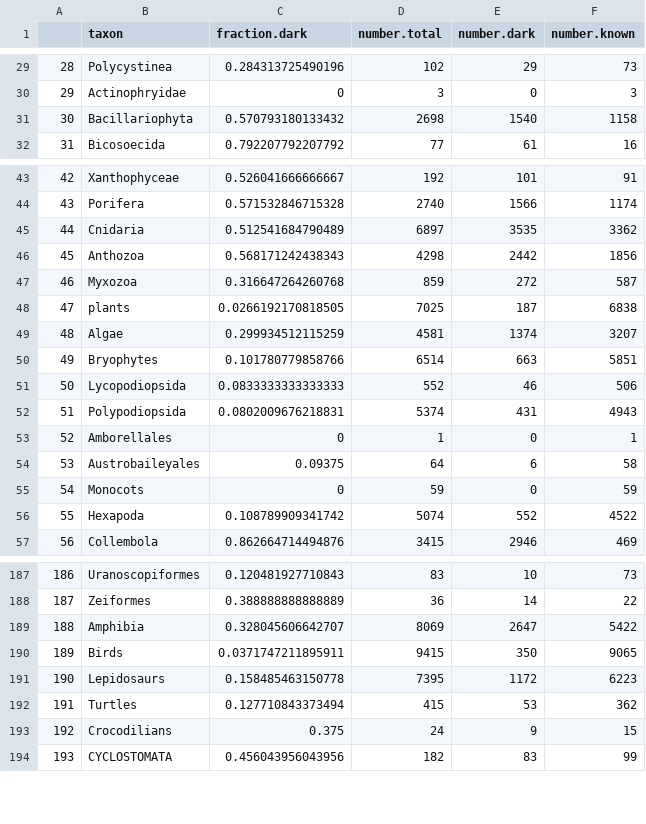
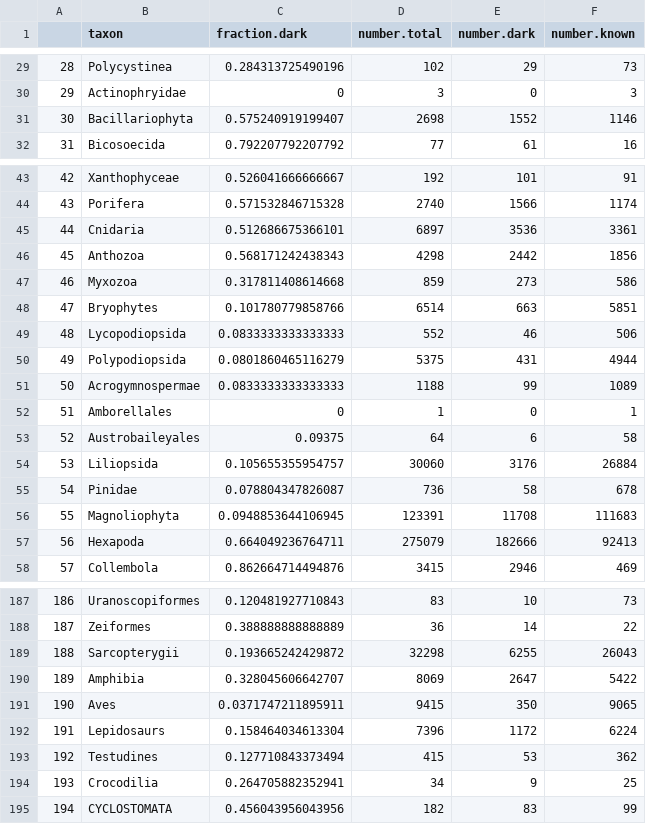
Before and after one commit to bomeara/stateoftreeoflife, a CSV file: DarkTaxonSearch/GenbankInfo.csv, drawn as a sheet; only a part is shown, gaps mark what is left out; removed rows and columns are numbered as before the commit, all else as after; the diff covers the shown part only; the diff names each change by its address in the sheet, - before the commit and + after, or states it on an @@ line.

Commit message:
GenbankInfo.csv

```diff
--- a/DarkTaxonSearch/GenbankInfo.csv
+++ b/DarkTaxonSearch/GenbankInfo.csv
-C31 (fraction.dark): 0.570793180133432
+C31 (fraction.dark): 0.575240919199407
-E31 (number.dark): 1540
+E31 (number.dark): 1552
-F31 (number.known): 1158
+F31 (number.known): 1146
-C45 (fraction.dark): 0.512541684790489
+C45 (fraction.dark): 0.512686675366101
-E45 (number.dark): 3535
+E45 (number.dark): 3536
-F45 (number.known): 3362
+F45 (number.known): 3361
-C47 (fraction.dark): 0.316647264260768
+C47 (fraction.dark): 0.317811408614668
-E47 (number.dark): 272
+E47 (number.dark): 273
-F47 (number.known): 587
+F47 (number.known): 586
-row 48: 47 | plants | 0.0266192170818505 | 7025 | 187 | 6838
-row 49: 48 | Algae | 0.299934512115259 | 4581 | 1374 | 3207
@@ column A renumbered from row 48 down @@
-C50 (fraction.dark): 0.0802009676218831
+C50 (fraction.dark): 0.0801860465116279
-D50 (number.total): 5374
+D50 (number.total): 5375
-F50 (number.known): 4943
+F50 (number.known): 4944
+row 51: 50 | Acrogymnospermae | 0.0833333333333333 | 1188 | 99 | 1089
-row 55: 54 | Monocots | 0 | 59 | 0 | 59
+row 54: 53 | Liliopsida | 0.105655355954757 | 30060 | 3176 | 26884
+row 55: 54 | Pinidae | 0.078804347826087 | 736 | 58 | 678
+row 56: 55 | Magnoliophyta | 0.0948853644106945 | 123391 | 11708 | 111683
-C57 (fraction.dark): 0.108789909341742
+C57 (fraction.dark): 0.664049236764711
-D57 (number.total): 5074
+D57 (number.total): 275079
-E57 (number.dark): 552
+E57 (number.dark): 182666
-F57 (number.known): 4522
+F57 (number.known): 92413
+row 189: 188 | Sarcopterygii | 0.193665242429872 | 32298 | 6255 | 26043
-B191 (taxon): Birds
+B191 (taxon): Aves
-C192 (fraction.dark): 0.158485463150778
+C192 (fraction.dark): 0.158464034613304
-D192 (number.total): 7395
+D192 (number.total): 7396
-F192 (number.known): 6223
+F192 (number.known): 6224
-B193 (taxon): Turtles
+B193 (taxon): Testudines
-row 193: 192 | Crocodilians | 0.375 | 24 | 9 | 15
+row 194: 193 | Crocodilia | 0.264705882352941 | 34 | 9 | 25
```
Also changed, not shown: 1 removed row and 91 edited cells elsewhere in this file.
